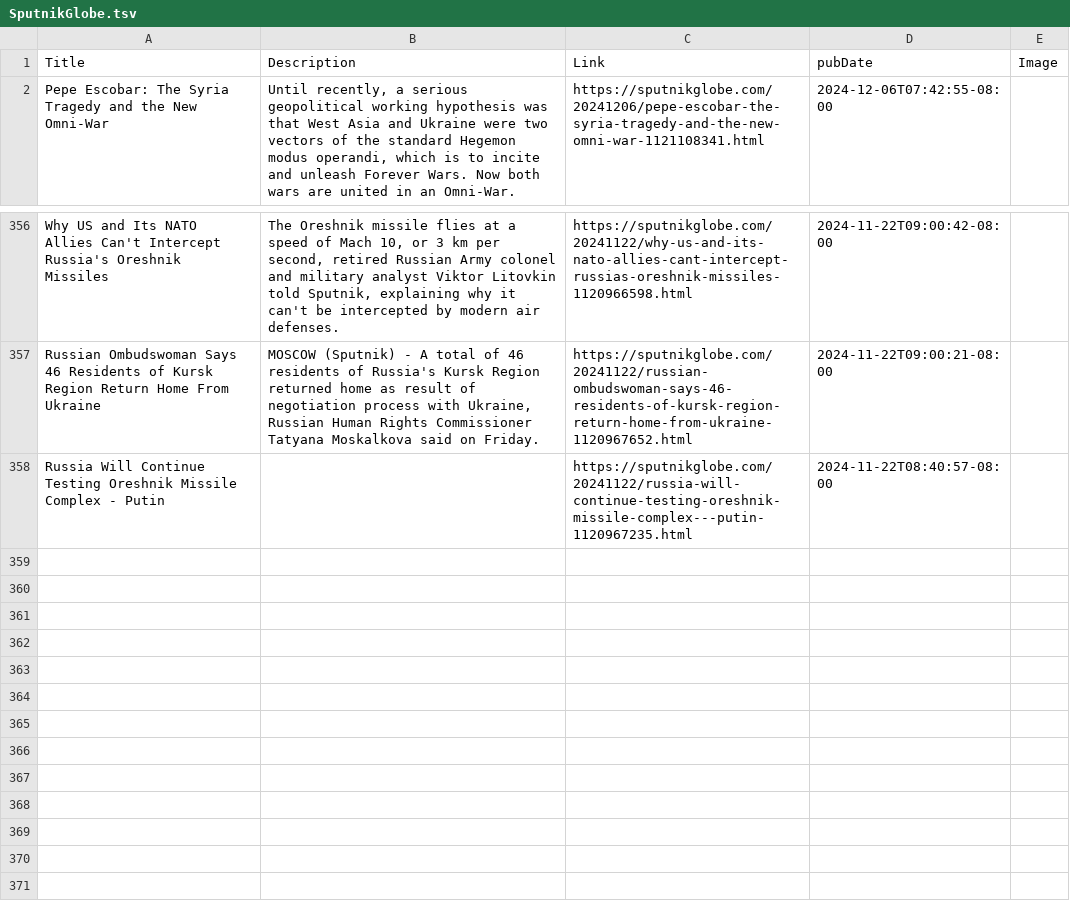
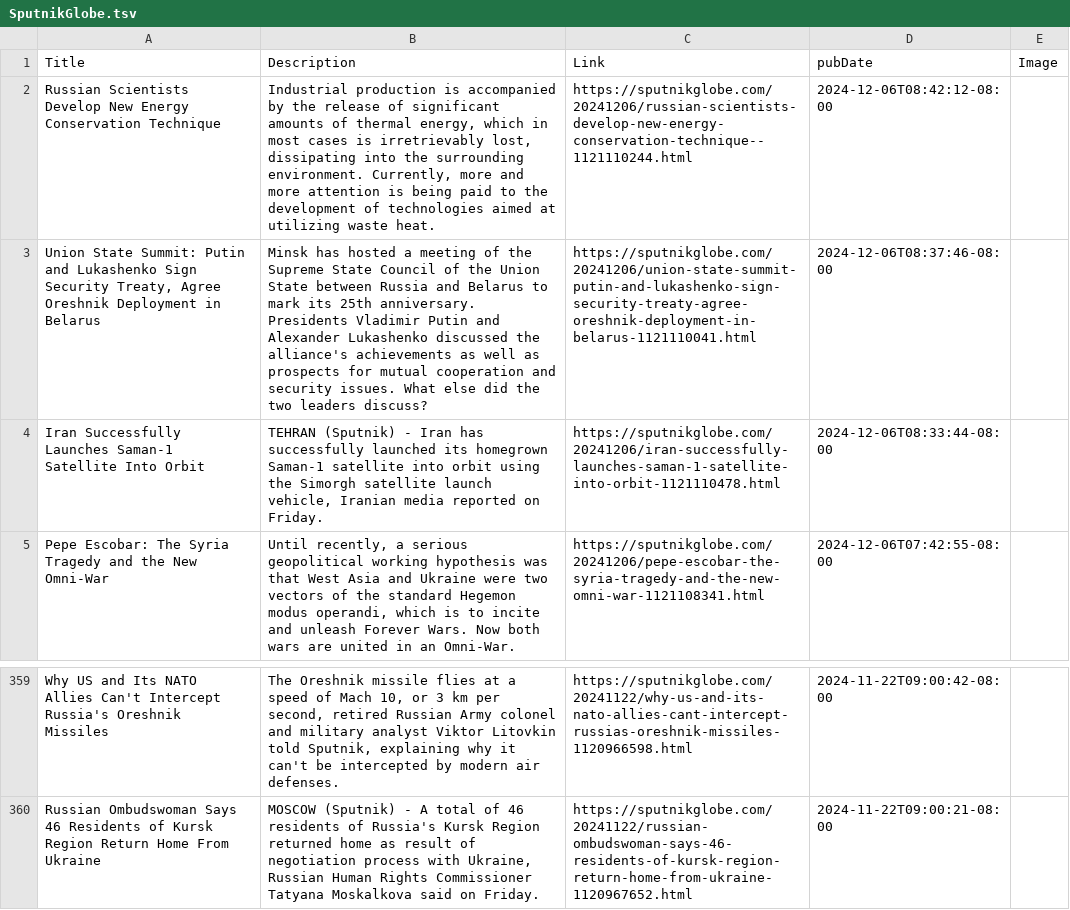
Before and after one commit to NewsCorpGSOC/newscorpgsoc.github.io, a TSV file: GoogleSheets/SputnikGlobe.tsv, drawn as a sheet; only a part is shown, gaps mark what is left out; removed rows and columns are numbered as before the commit, all else as after; the diff names each change by its address in the sheet, - before the commit and + after, or states it on an @@ line.

Commit message:
Routine update of SputnikGlobe TSV file

```diff
--- a/GoogleSheets/SputnikGlobe.tsv
+++ b/GoogleSheets/SputnikGlobe.tsv
+row 2: Russian Scientists Develop New Energy Conservation Technique | Industrial production is accompanied by the release of significant amounts of thermal energy, which in most cases is irretrievably lost, dissipating into the surrounding environment. Currently, more and more attention is being paid to the development of technologies aimed at utilizing waste heat. | https://sputnikglobe.com/20241206/russian-scientists-develop-new-energy-conservation-technique--1121110244.html | 2024-12-06T08:42:12-08:00
+row 3: Union State Summit: Putin and Lukashenko Sign Security Treaty, Agree Oreshnik Deployment in Belarus | Minsk has hosted a meeting of the Supreme State Council of the Union State between Russia and Belarus to mark its 25th anniversary. Presidents Vladimir Putin and Alexander Lukashenko discussed the alliance's achievements as well as prospects for mutual cooperation and security issues. What else did the two leaders discuss? | https://sputnikglobe.com/20241206/union-state-summit-putin-and-lukashenko-sign-security-treaty-agree-oreshnik-deployment-in-belarus-1121110041.html | 2024-12-06T08:37:46-08:00
+row 4: Iran Successfully Launches Saman-1 Satellite Into Orbit | TEHRAN (Sputnik) - Iran has successfully launched its homegrown Saman-1 satellite into orbit using the Simorgh satellite launch vehicle, Iranian media reported on Friday. | https://sputnikglobe.com/20241206/iran-successfully-launches-saman-1-satellite-into-orbit-1121110478.html | 2024-12-06T08:33:44-08:00
-row 358: Russia Will Continue Testing Oreshnik Missile Complex - Putin |  | https://sputnikglobe.com/20241122/russia-will-continue-testing-oreshnik-missile-complex---putin-1120967235.html | 2024-11-22T08:40:57-08:00
```
